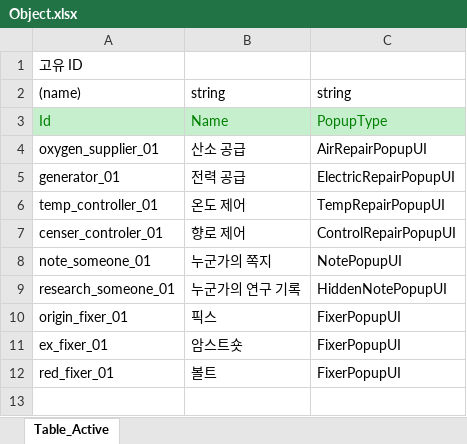
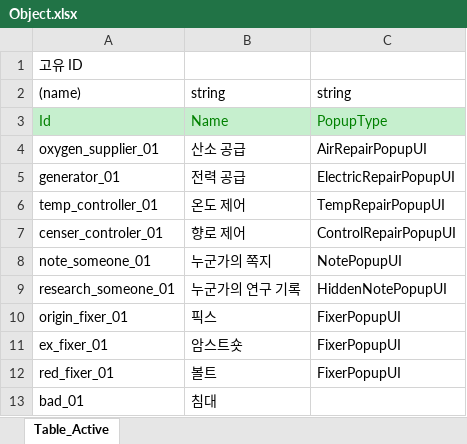
Before and after one commit to SonghaCH/SunnyHoGaming, an Excel workbook: JsonConverter/ExcelFiles/Object.xlsx, sheet Table_Active, drawn as a sheet; values as stored, in another font and other column widths than the file's, no borders; the diff names each change by its address in the sheet, - before the commit and + after, or states it on an @@ line.

```diff
--- a/JsonConverter/ExcelFiles/Object.xlsx (sheet Table_Active)
+++ b/JsonConverter/ExcelFiles/Object.xlsx (sheet Table_Active)
+row 13: bad_01 | 침대
```
Also changed, not shown: JsonConverter/ExcelFiles/Fixer.xlsx, 46 other files.
